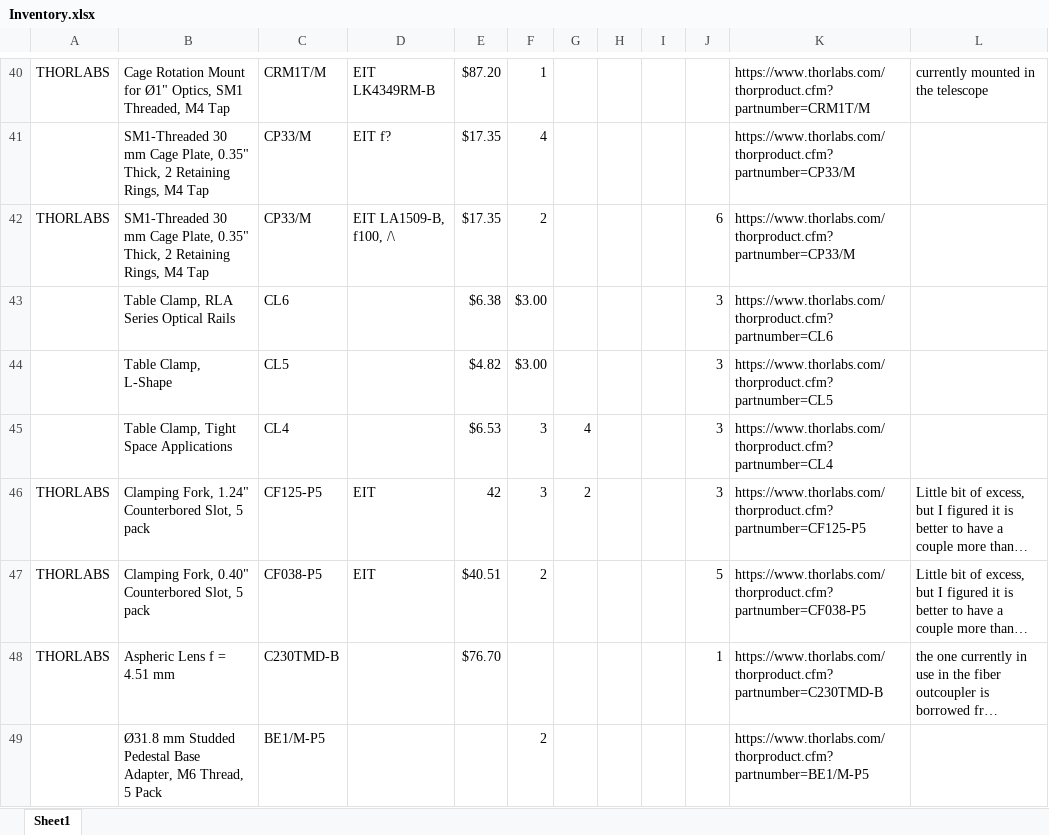
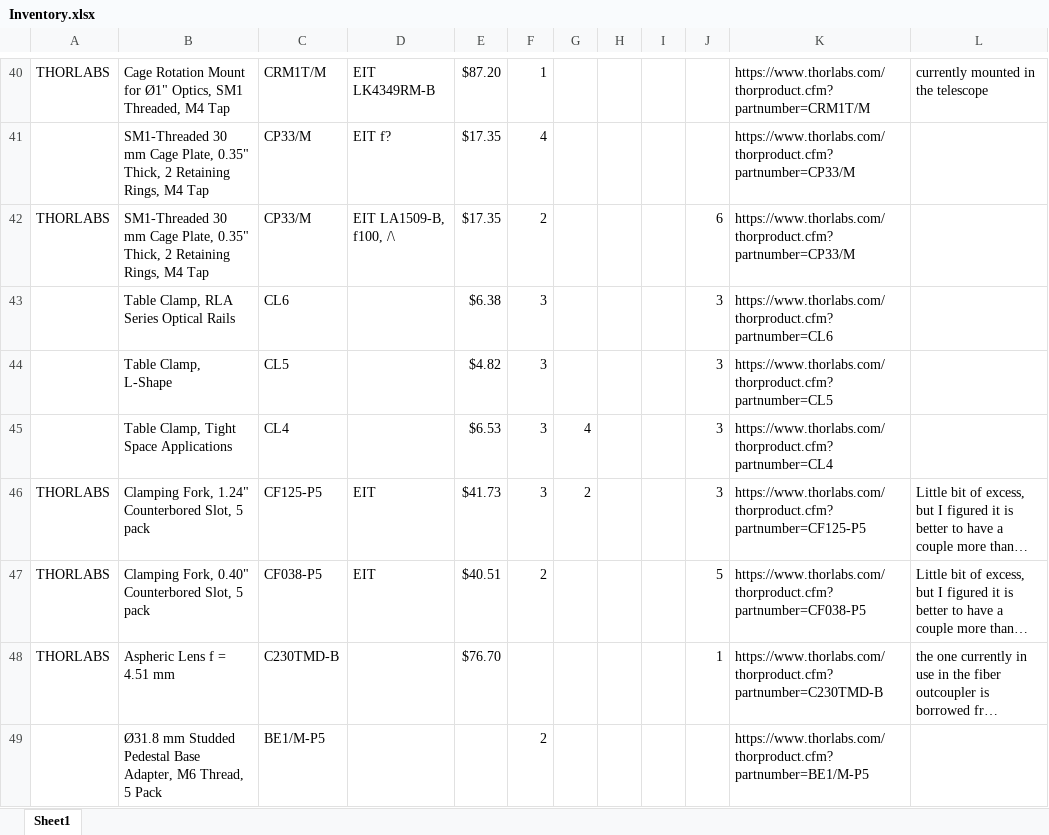
Before and after one commit to jack00look/EIT_Project, an Excel workbook: Inventory.xlsx, sheet Sheet1, drawn as a sheet; only a part is shown, gaps mark what is left out; long unchanged cells end in …; values as stored, in another font and other column widths than the file's, no cell formats; the diff covers the shown part only; the diff names each change by its address in the sheet, - before the commit and + after, or states it on an @@ line.

Commit message:
updating

```diff
--- a/Inventory.xlsx (sheet Sheet1)
+++ b/Inventory.xlsx (sheet Sheet1)
-F43:F44: $3.00
+F43:F44: 3
-E46: 42
+E46: $41.73
```
Also changed, not shown: 7 added rows and 20 edited cells elsewhere in this sheet, cell formats.
